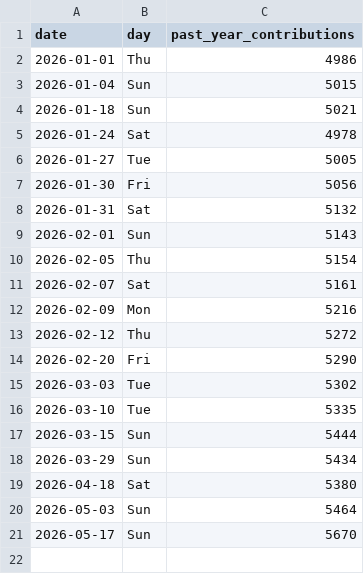
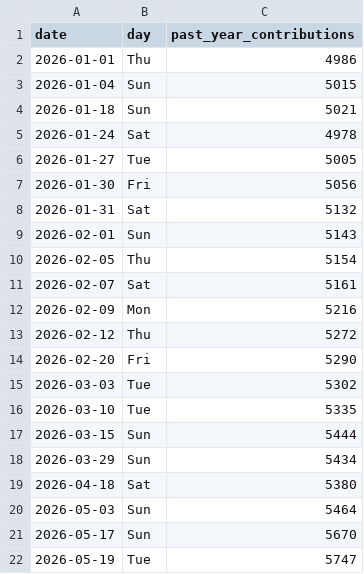
Before and after one commit to d-padmanabhan/d-padmanabhan, a CSV file: stats/contribution_history.csv, drawn as a sheet.

Commit message:
chore: update GitHub stats - 20260519_235026

```diff
--- a/stats/contribution_history.csv
+++ b/stats/contribution_history.csv
@@ -21 +21,2 @@ date,day,past_year_contributions
 2026-05-17,Sun,5670
+2026-05-19,Tue,5747
```
Also changed, not shown: 1 other file.
